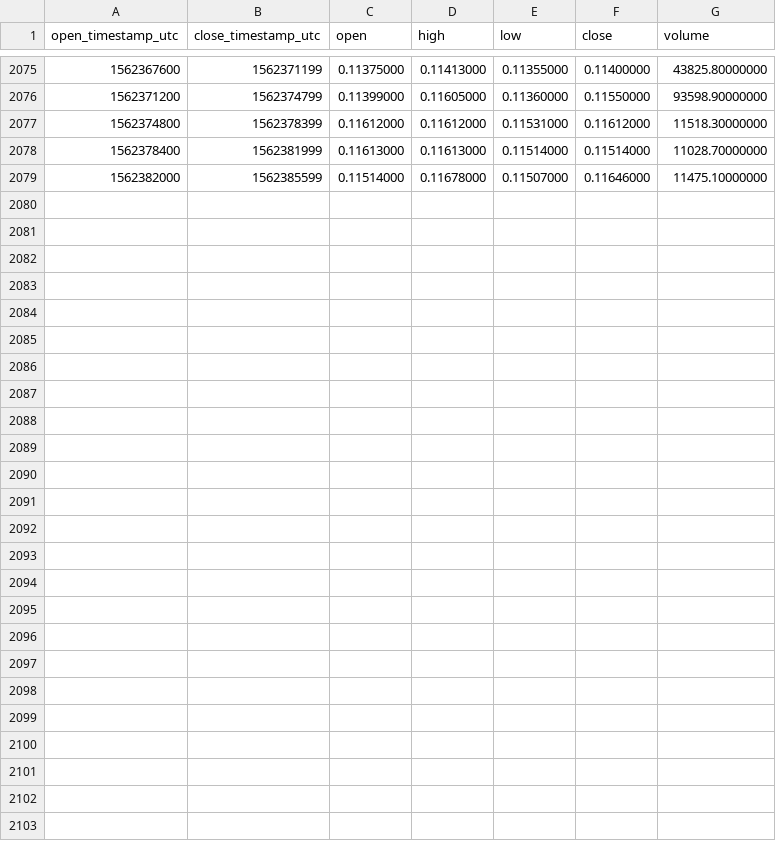
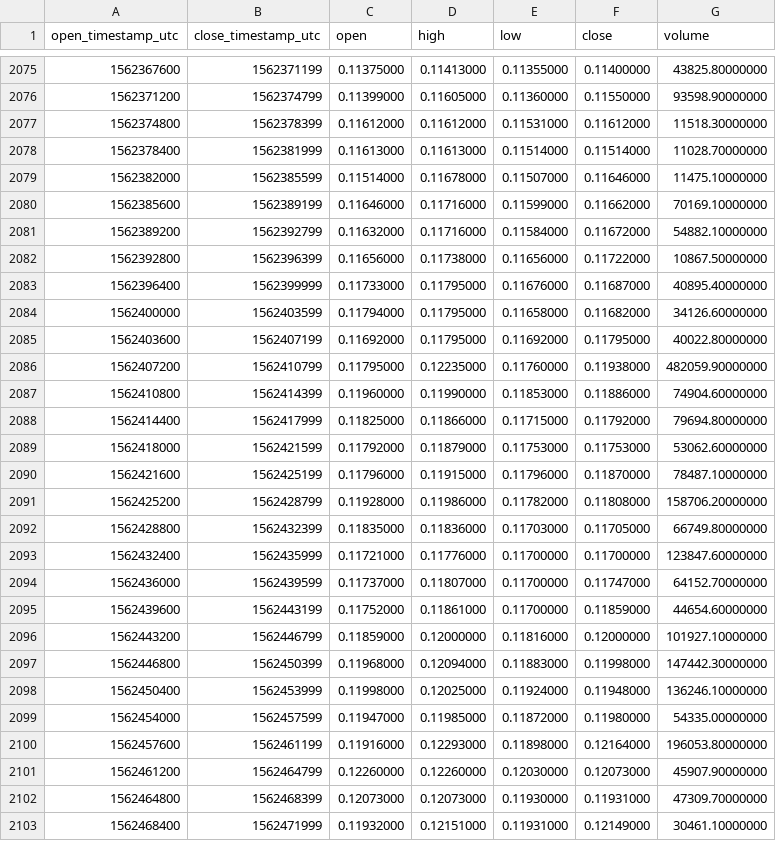
Before and after one commit to cryptobigbro/binance-THETAUSDT, a CSV file: binance-THETAUSDT-1h.csv, drawn as a sheet; only a part is shown, gaps mark what is left out; the diff names each change by its address in the sheet, - before the commit and + after, or states it on an @@ line.

Commit message:
Update OHLCV data.

```diff
--- a/binance-THETAUSDT-1h.csv
+++ b/binance-THETAUSDT-1h.csv
+row 2080: 1562385600 | 1562389199 | 0.11646000 | 0.11716000 | 0.11599000 | 0.11662000 | 70169.10000000
+row 2081: 1562389200 | 1562392799 | 0.11632000 | 0.11716000 | 0.11584000 | 0.11672000 | 54882.10000000
+row 2082: 1562392800 | 1562396399 | 0.11656000 | 0.11738000 | 0.11656000 | 0.11722000 | 10867.50000000
+row 2083: 1562396400 | 1562399999 | 0.11733000 | 0.11795000 | 0.11676000 | 0.11687000 | 40895.40000000
+row 2084: 1562400000 | 1562403599 | 0.11794000 | 0.11795000 | 0.11658000 | 0.11682000 | 34126.60000000
+row 2085: 1562403600 | 1562407199 | 0.11692000 | 0.11795000 | 0.11692000 | 0.11795000 | 40022.80000000
+row 2086: 1562407200 | 1562410799 | 0.11795000 | 0.12235000 | 0.11760000 | 0.11938000 | 482059.90000000
+row 2087: 1562410800 | 1562414399 | 0.11960000 | 0.11990000 | 0.11853000 | 0.11886000 | 74904.60000000
+row 2088: 1562414400 | 1562417999 | 0.11825000 | 0.11866000 | 0.11715000 | 0.11792000 | 79694.80000000
+row 2089: 1562418000 | 1562421599 | 0.11792000 | 0.11879000 | 0.11753000 | 0.11753000 | 53062.60000000
+row 2090: 1562421600 | 1562425199 | 0.11796000 | 0.11915000 | 0.11796000 | 0.11870000 | 78487.10000000
+row 2091: 1562425200 | 1562428799 | 0.11928000 | 0.11986000 | 0.11782000 | 0.11808000 | 158706.20000000
+row 2092: 1562428800 | 1562432399 | 0.11835000 | 0.11836000 | 0.11703000 | 0.11705000 | 66749.80000000
+row 2093: 1562432400 | 1562435999 | 0.11721000 | 0.11776000 | 0.11700000 | 0.11700000 | 123847.60000000
+row 2094: 1562436000 | 1562439599 | 0.11737000 | 0.11807000 | 0.11700000 | 0.11747000 | 64152.70000000
+row 2095: 1562439600 | 1562443199 | 0.11752000 | 0.11861000 | 0.11700000 | 0.11859000 | 44654.60000000
+row 2096: 1562443200 | 1562446799 | 0.11859000 | 0.12000000 | 0.11816000 | 0.12000000 | 101927.10000000
+row 2097: 1562446800 | 1562450399 | 0.11968000 | 0.12094000 | 0.11883000 | 0.11998000 | 147442.30000000
+row 2098: 1562450400 | 1562453999 | 0.11998000 | 0.12025000 | 0.11924000 | 0.11948000 | 136246.10000000
+row 2099: 1562454000 | 1562457599 | 0.11947000 | 0.11985000 | 0.11872000 | 0.11980000 | 54335.00000000
+row 2100: 1562457600 | 1562461199 | 0.11916000 | 0.12293000 | 0.11898000 | 0.12164000 | 196053.80000000
+row 2101: 1562461200 | 1562464799 | 0.12260000 | 0.12260000 | 0.12030000 | 0.12073000 | 45907.90000000
+row 2102: 1562464800 | 1562468399 | 0.12073000 | 0.12073000 | 0.11930000 | 0.11931000 | 47309.70000000
+row 2103: 1562468400 | 1562471999 | 0.11932000 | 0.12151000 | 0.11931000 | 0.12149000 | 30461.10000000
```
Also changed, not shown: binance-THETAUSDT-1d.csv.
